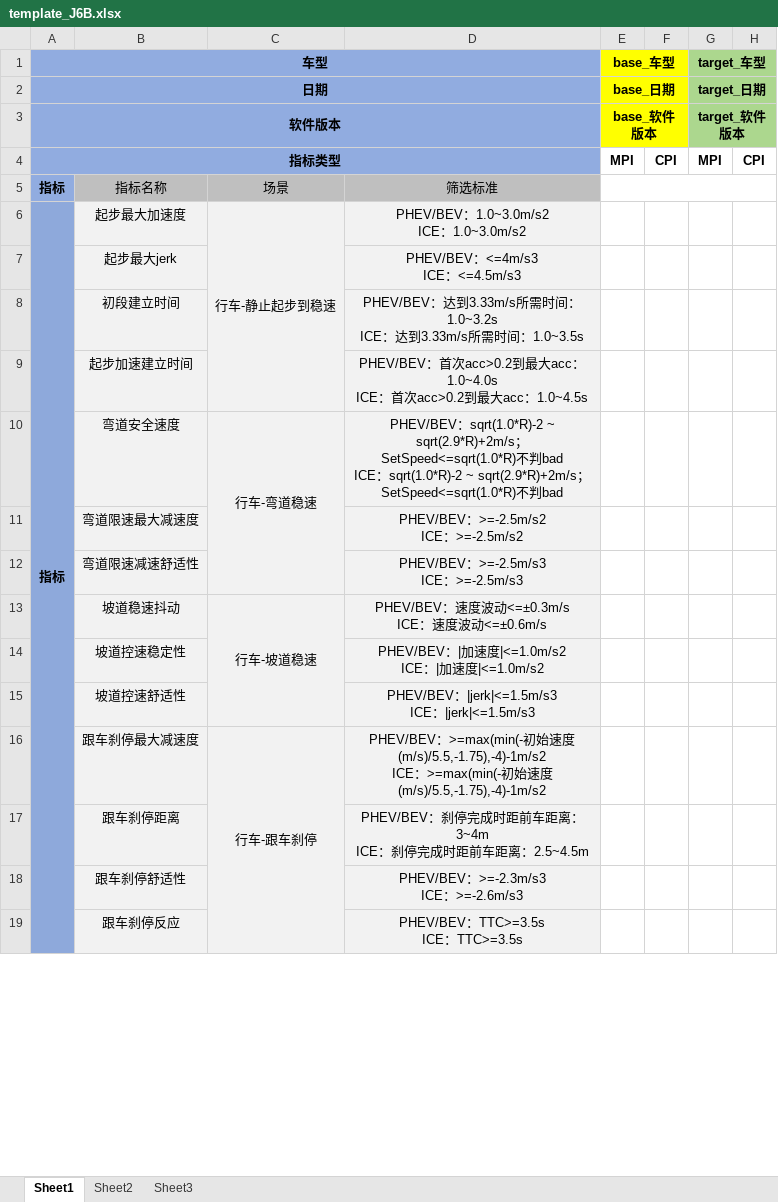
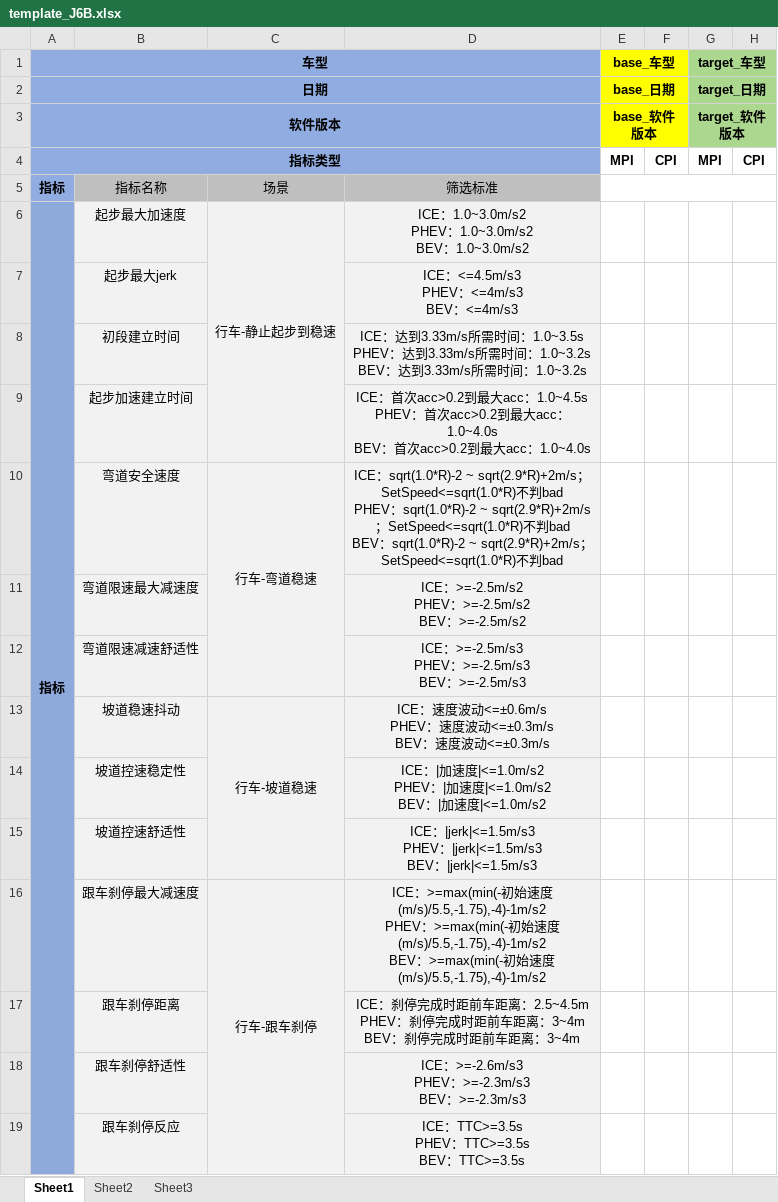
Before and after one commit to cyh0000008/DataMiningCode, an Excel workbook: CompareKPI_United/templates/template_J6B.xlsx, sheet Sheet1, drawn as a sheet; only a part is shown; values as stored, in another font and other column widths than the file's, no borders; ↵ is a line break in a cell; the diff covers the shown part only; the diff names each change by its address in the sheet, - before the commit and + after, or states it on an @@ line.

```diff
--- a/CompareKPI_United/templates/template_J6B.xlsx (sheet Sheet1)
+++ b/CompareKPI_United/templates/template_J6B.xlsx (sheet Sheet1)
-D6: PHEV/BEV：1.0~3.0m/s2 ↵ ICE：1.0~3.0m/s2
+D6: ICE：1.0~3.0m/s2 ↵ PHEV：1.0~3.0m/s2 ↵ BEV：1.0~3.0m/s2
-D7: PHEV/BEV：<=4m/s3 ↵ ICE：<=4.5m/s3
+D7: ICE：<=4.5m/s3 ↵ PHEV：<=4m/s3 ↵ BEV：<=4m/s3
-D8: PHEV/BEV：达到3.33m/s所需时间：1.0~3.2s ↵ ICE：达到3.33m/s所需时间：1.0~3.5s
+D8: ICE：达到3.33m/s所需时间：1.0~3.5s ↵ PHEV：达到3.33m/s所需时间：1.0~3.2s ↵ BEV：达到3.33m/s所需时间：1.0~3.2s
-D9: PHEV/BEV：首次acc>0.2到最大acc：1.0~4.0s ↵ ICE：首次acc>0.2到最大acc：1.0~4.5s
+D9: ICE：首次acc>0.2到最大acc：1.0~4.5s ↵ PHEV：首次acc>0.2到最大acc：1.0~4.0s ↵ BEV：首次acc>0.2到最大acc：1.0~4.0s
-D10: PHEV/BEV：sqrt(1.0*R)-2 ~ sqrt(2.9*R)+2m/s；SetSpeed<=sqrt(1.0*R)不判bad ↵ ICE：sqrt(1.0*R)-2…
+D10: ICE：sqrt(1.0*R)-2 ~ sqrt(2.9*R)+2m/s；SetSpeed<=sqrt(1.0*R)不判bad ↵ PHEV：sqrt(1.0*R)-2 ~ sqrt(2.9*R)+2m/s；SetSpeed<=sqrt(1.0*R)不判bad ↵ BEV：sqrt(1.0*R)-2…
-D11: PHEV/BEV：>=-2.5m/s2 ↵ ICE：>=-2.5m/s2
+D11: ICE：>=-2.5m/s2 ↵ PHEV：>=-2.5m/s2 ↵ BEV：>=-2.5m/s2
-D12: PHEV/BEV：>=-2.5m/s3 ↵ ICE：>=-2.5m/s3
+D12: ICE：>=-2.5m/s3 ↵ PHEV：>=-2.5m/s3 ↵ BEV：>=-2.5m/s3
-D13: PHEV/BEV：速度波动<=±0.3m/s ↵ ICE：速度波动<=±0.6m/s
+D13: ICE：速度波动<=±0.6m/s ↵ PHEV：速度波动<=±0.3m/s ↵ BEV：速度波动<=±0.3m/s
-D14: PHEV/BEV：|加速度|<=1.0m/s2 ↵ ICE：|…
+D14: ICE：|加速度|<=1.0m/s2 ↵ PHEV：|加速度|<=1.0m/s2 ↵ BEV：|…
-D15: PHEV/BEV：|jerk|<=1.5m/s3 ↵ ICE：|jerk|<=1.5m/s3
+D15: ICE：|jerk|<=1.5m/s3 ↵ PHEV：|jerk|<=1.5m/s3 ↵ BEV：|jerk|<=1.5m/s3
-D16: PHEV/BEV：>=max(min(-初始速度(m/s)/5.5,-1.75),-4)-1m/s2 ↵ ICE：>=max(min(-…
+D16: ICE：>=max(min(-初始速度(m/s)/5.5,-1.75),-4)-1m/s2 ↵ PHEV：>=max(min(-初始速度(m/s)/5.5,-1.75),-4)-1m/s2 ↵ BEV：>=max(min(-…
-D17: PHEV/BEV：刹停完成时距前车距离：3~4m ↵ ICE：刹停完成时距前车距离：2.5~4.5m
+D17: ICE：刹停完成时距前车距离：2.5~4.5m ↵ PHEV：刹停完成时距前车距离：3~4m ↵ BEV：刹停完成时距前车距离：3~4m
-D18: PHEV/BEV：>=-2.3m/s3 ↵ ICE：>=-2.6m/s3
+D18: ICE：>=-2.6m/s3 ↵ PHEV：>=-2.3m/s3 ↵ BEV：>=-2.3m/s3
-D19: PHEV/BEV：TTC>=3.5s ↵ ICE：TTC>=3.5s
+D19: ICE：TTC>=3.5s ↵ PHEV：TTC>=3.5s ↵ BEV：TTC>=3.5s
```
Also changed, not shown: 32 edited cells elsewhere in this sheet, CompareKPI_United/templates/template_MMT.xlsx, 38 other files.
